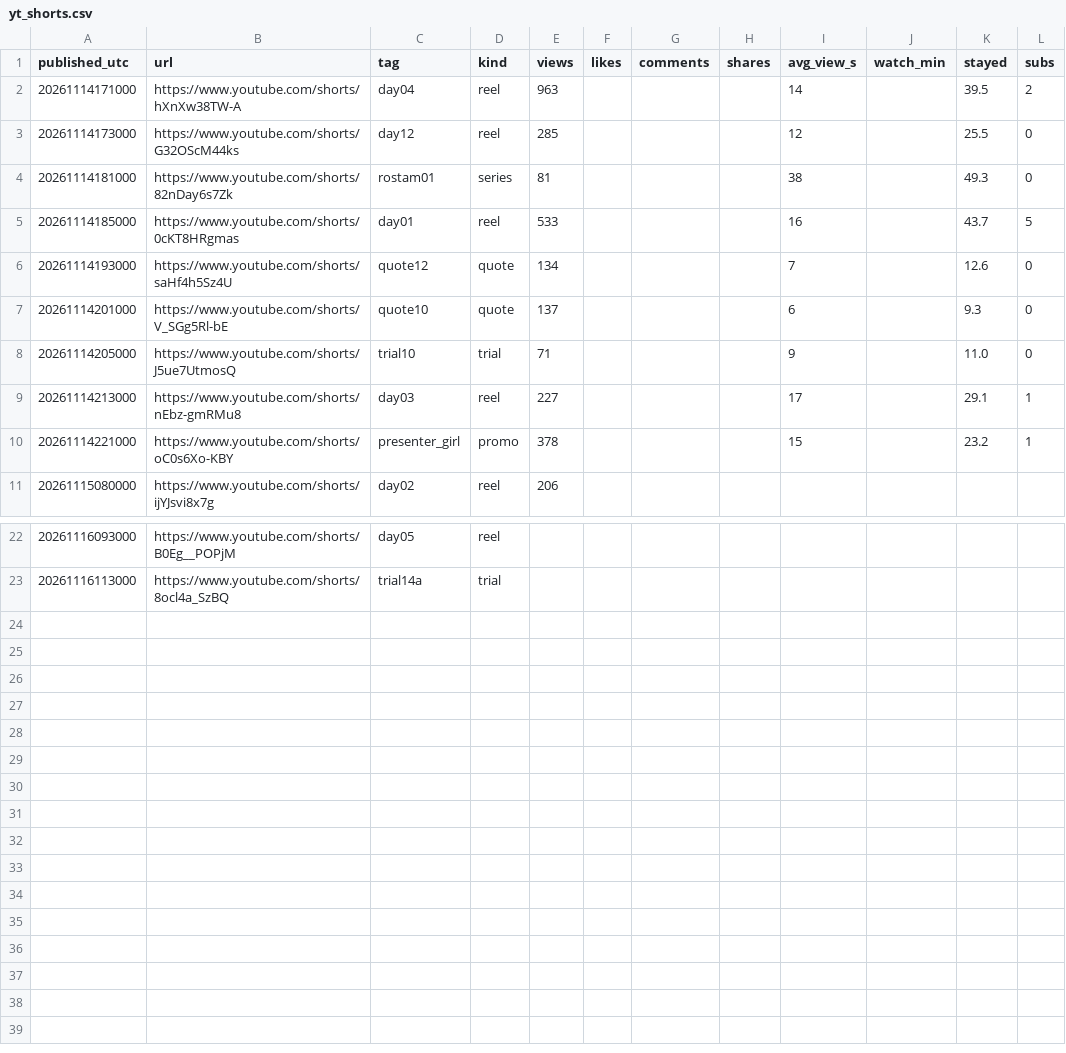
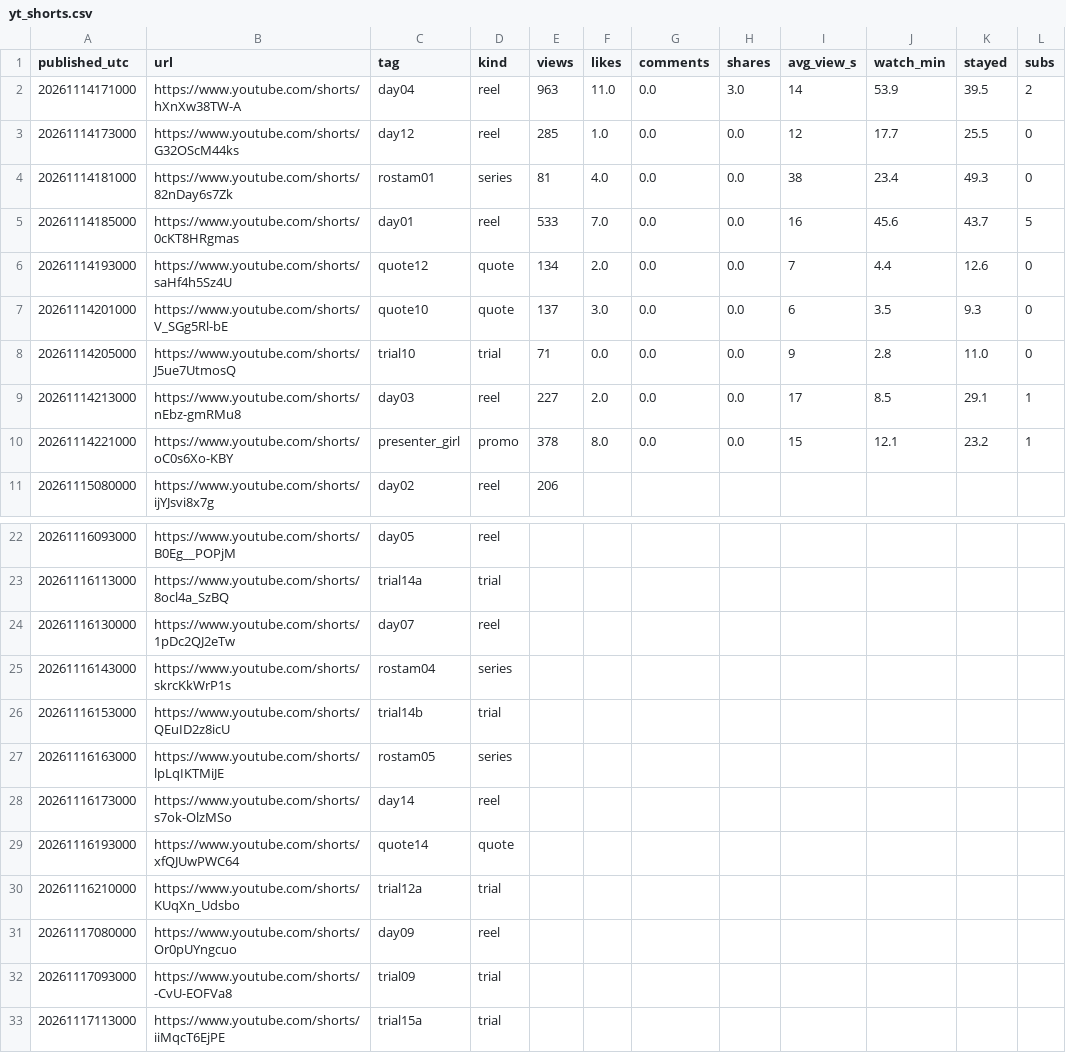
Before and after one commit to english-dya-media/english-dya-media, a CSV file: studio/growth/yt_shorts.csv, drawn as a sheet; only a part is shown, gaps mark what is left out.

```diff
--- a/studio/growth/yt_shorts.csv
+++ b/studio/growth/yt_shorts.csv
@@ -1,11 +1,11 @@
 published_utc,url,tag,kind,views,likes,comments,shares,avg_view_s,watch_min,stayed,subs
-20261114171000,https://www.youtube.com/shorts/hXnXw38TW-A,day04,reel,963,,,,14,,39.5,2
-20261114173000,https://www.youtube.com/shorts/G32OScM44ks,day12,reel,285,,,,12,,25.5,0
-20261114181000,https://www.youtube.com/shorts/82nDay6s7Zk,rostam01,series,81,,,,38,,49.3,0
-20261114185000,https://www.youtube.com/shorts/0cKT8HRgmas,day01,reel,533,,,,16,,43.7,5
-20261114193000,https://www.youtube.com/shorts/saHf4h5Sz4U,quote12,quote,134,,,,7,,12.6,0
-20261114201000,https://www.youtube.com/shorts/V_SGg5Rl-bE,quote10,quote,137,,,,6,,9.3,0
-20261114205000,https://www.youtube.com/shorts/J5ue7UtmosQ,trial10,trial,71,,,,9,,11.0,0
-20261114213000,https://www.youtube.com/shorts/nEbz-gmRMu8,day03,reel,227,,,,17,,29.1,1
-20261114221000,https://www.youtube.com/shorts/oC0s6Xo-KBY,presenter_girl,promo,378,,,,15,,23.2,1
+20261114171000,https://www.youtube.com/shorts/hXnXw38TW-A,day04,reel,963,11.0,0.0,3.0,14,53.9,39.5,2
+20261114173000,https://www.youtube.com/shorts/G32OScM44ks,day12,reel,285,1.0,0.0,0.0,12,17.7,25.5,0
+20261114181000,https://www.youtube.com/shorts/82nDay6s7Zk,rostam01,series,81,4.0,0.0,0.0,38,23.4,49.3,0
+20261114185000,https://www.youtube.com/shorts/0cKT8HRgmas,day01,reel,533,7.0,0.0,0.0,16,45.6,43.7,5
+20261114193000,https://www.youtube.com/shorts/saHf4h5Sz4U,quote12,quote,134,2.0,0.0,0.0,7,4.4,12.6,0
+20261114201000,https://www.youtube.com/shorts/V_SGg5Rl-bE,quote10,quote,137,3.0,0.0,0.0,6,3.5,9.3,0
+20261114205000,https://www.youtube.com/shorts/J5ue7UtmosQ,trial10,trial,71,0.0,0.0,0.0,9,2.8,11.0,0
+20261114213000,https://www.youtube.com/shorts/nEbz-gmRMu8,day03,reel,227,2.0,0.0,0.0,17,8.5,29.1,1
+20261114221000,https://www.youtube.com/shorts/oC0s6Xo-KBY,presenter_girl,promo,378,8.0,0.0,0.0,15,12.1,23.2,1
 20261115080000,https://www.youtube.com/shorts/ijYJsvi8x7g,day02,reel,206,,,,,,,
@@ -23 +23,11 @@ published_utc,url,tag,kind,views,likes,comments,shares,avg_view_s,watch_min,stay
 20261116113000,https://www.youtube.com/shorts/8ocl4a_SzBQ,trial14a,trial,,,,,,,,
+20261116130000,https://www.youtube.com/shorts/1pDc2QJ2eTw,day07,reel,,,,,,,,
+20261116143000,https://www.youtube.com/shorts/skrcKkWrP1s,rostam04,series,,,,,,,,
+20261116153000,https://www.youtube.com/shorts/QEuID2z8icU,trial14b,trial,,,,,,,,
+20261116163000,https://www.youtube.com/shorts/lpLqIKTMiJE,rostam05,series,,,,,,,,
+20261116173000,https://www.youtube.com/shorts/s7ok-OlzMSo,day14,reel,,,,,,,,
+20261116193000,https://www.youtube.com/shorts/xfQJUwPWC64,quote14,quote,,,,,,,,
+20261116210000,https://www.youtube.com/shorts/KUqXn_Udsbo,trial12a,trial,,,,,,,,
+20261117080000,https://www.youtube.com/shorts/Or0pUYngcuo,day09,reel,,,,,,,,
+20261117093000,https://www.youtube.com/shorts/-CvU-EOFVa8,trial09,trial,,,,,,,,
+20261117113000,https://www.youtube.com/shorts/iiMqcT6EjPE,trial15a,trial,,,,,,,,
```
Also changed, not shown: studio/growth/days.csv, studio/growth/reels.csv, 2 other files.
